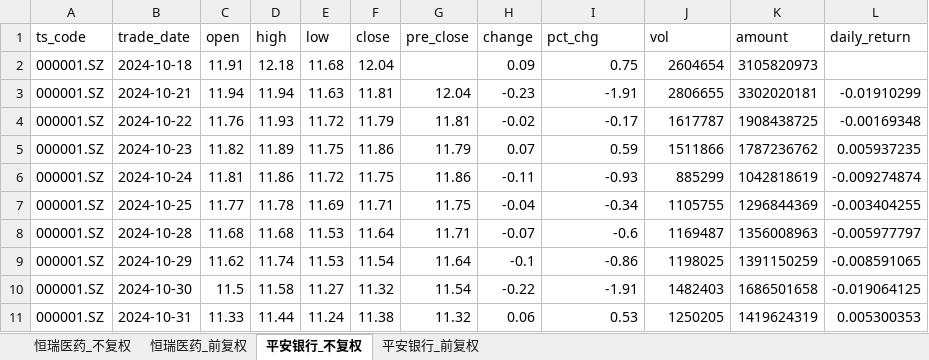
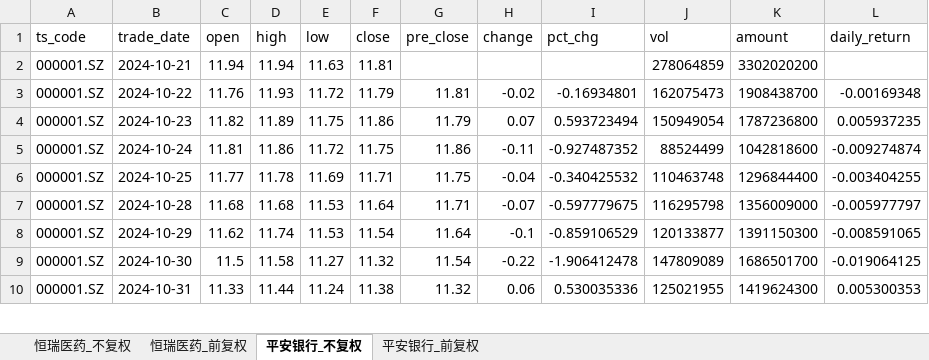
Before and after one commit to Nine1ukiyowayume/ba_agent, an Excel workbook: stock_data.xlsx, sheet 平安银行_不复权, drawn as a sheet; only a part is shown; values as stored, in another font and other column widths than the file's, no borders; removed rows and columns are numbered as before the commit, all else as after; the diff covers the shown part only; the diff names each change by its address in the sheet, - before the commit and + after, or states it on an @@ line.

```diff
--- a/stock_data.xlsx (sheet 平安银行_不复权)
+++ b/stock_data.xlsx (sheet 平安银行_不复权)
-row 2: 000001.SZ | 2024-10-18 | 11.91 | 12.18 | 11.68 | 12.04 |  | 0.09 | 0.75 | 2604654 | 3105820973
-G2 (pre_close): 12.04
+G2 (pre_close): (empty)
-H2 (change): -0.23
+H2 (change): (empty)
-I2 (pct_chg): -1.91
+I2 (pct_chg): (empty)
-J2 (vol): 2806655
+J2 (vol): 278064859
-K2 (amount): 3302020181
+K2 (amount): 3302020200
-L2 (daily_return): -0.01910299
+L2 (daily_return): (empty)
-I3 (pct_chg): -0.17
+I3 (pct_chg): -0.16934801
-J3 (vol): 1617787
+J3 (vol): 162075473
-K3 (amount): 1908438725
+K3 (amount): 1908438700
-I4 (pct_chg): 0.59
+I4 (pct_chg): 0.593723494
-J4 (vol): 1511866
+J4 (vol): 150949054
-K4 (amount): 1787236762
+K4 (amount): 1787236800
-I5 (pct_chg): -0.93
+I5 (pct_chg): -0.927487352
-J5 (vol): 885299
+J5 (vol): 88524499
-K5 (amount): 1042818619
+K5 (amount): 1042818600
-I6 (pct_chg): -0.34
+I6 (pct_chg): -0.340425532
-J6 (vol): 1105755
+J6 (vol): 110463748
-K6 (amount): 1296844369
+K6 (amount): 1296844400
-I7 (pct_chg): -0.6
+I7 (pct_chg): -0.597779675
-J7 (vol): 1169487
+J7 (vol): 116295798
-K7 (amount): 1356008963
+K7 (amount): 1356009000
-I8 (pct_chg): -0.86
+I8 (pct_chg): -0.859106529
-J8 (vol): 1198025
+J8 (vol): 120133877
-K8 (amount): 1391150259
+K8 (amount): 1391150300
-I9 (pct_chg): -1.91
+I9 (pct_chg): -1.906412478
-J9 (vol): 1482403
+J9 (vol): 147809089
-K9 (amount): 1686501658
+K9 (amount): 1686501700
-I10 (pct_chg): 0.53
+I10 (pct_chg): 0.530035336
-J10 (vol): 1250205
+J10 (vol): 125021955
-K10 (amount): 1419624319
+K10 (amount): 1419624300
```
Also changed, not shown: 1 added row and 1402 edited cells elsewhere in this sheet, sheet 恒瑞医药_不复权, sheet 平安银行_前复权, sheet 恒瑞医药_前复权, 1 other file.
